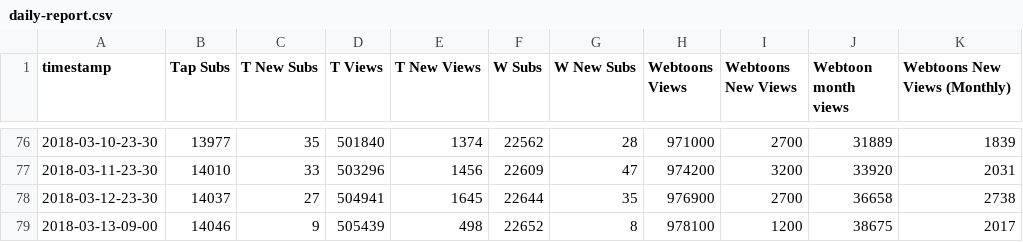
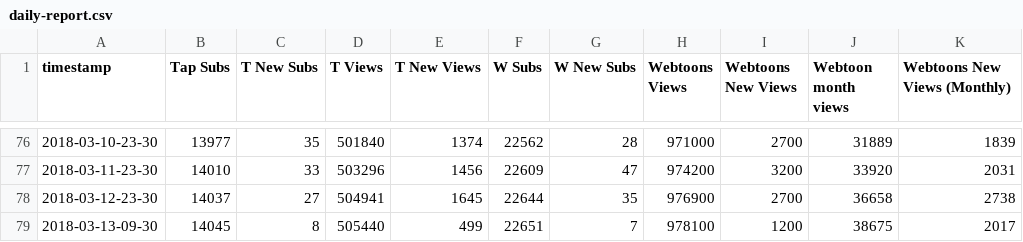
Before and after one commit to kshitijl/camellia-stats, a CSV file: output-artifacts/daily-report.csv, drawn as a sheet; only a part is shown, gaps mark what is left out; the diff names each change by its address in the sheet, - before the commit and + after, or states it on an @@ line.

```diff
--- a/output-artifacts/daily-report.csv
+++ b/output-artifacts/daily-report.csv
-A79 (timestamp): 2018-03-13-09-00
+A79 (timestamp): 2018-03-13-09-30
-B79 (Tap Subs): 14046
+B79 (Tap Subs): 14045
-C79 (T New Subs): 9
+C79 (T New Subs): 8
-D79 (T Views): 505439
+D79 (T Views): 505440
-E79 (T New Views): 498
+E79 (T New Views): 499
-F79 (W Subs): 22652
+F79 (W Subs): 22651
-G79 (W New Subs): 8
+G79 (W New Subs): 7
```
Also changed, not shown: output-artifacts/full-report.csv, output-artifacts/rank-report.csv, 1 other file.
